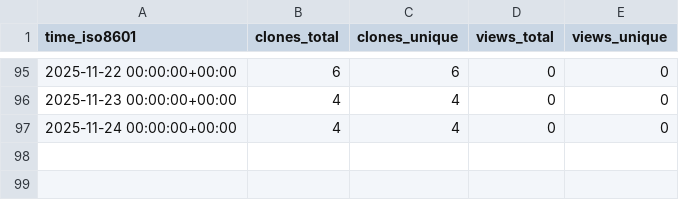
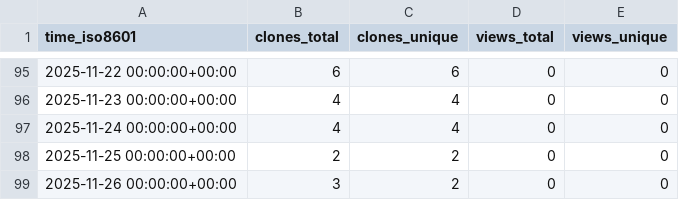
Before and after one commit to norwegian-geotechnical-institute/geoinquire-va2-34-2, a CSV file: norwegian-geotechnical-institute/geoinquire-va2-34-2/ghrs-data/views_clones_aggregate.csv, drawn as a sheet; only a part is shown, gaps mark what is left out.

```diff
--- a/norwegian-geotechnical-institute/geoinquire-va2-34-2/ghrs-data/views_clones_aggregate.csv
+++ b/norwegian-geotechnical-institute/geoinquire-va2-34-2/ghrs-data/views_clones_aggregate.csv
@@ -97 +97,3 @@ time_iso8601,clones_total,clones_unique,views_total,views_unique
 2025-11-24 00:00:00+00:00,4,4,0,0
+2025-11-25 00:00:00+00:00,2,2,0,0
+2025-11-26 00:00:00+00:00,3,2,0,0
```
Also changed, not shown: 1 other file.
